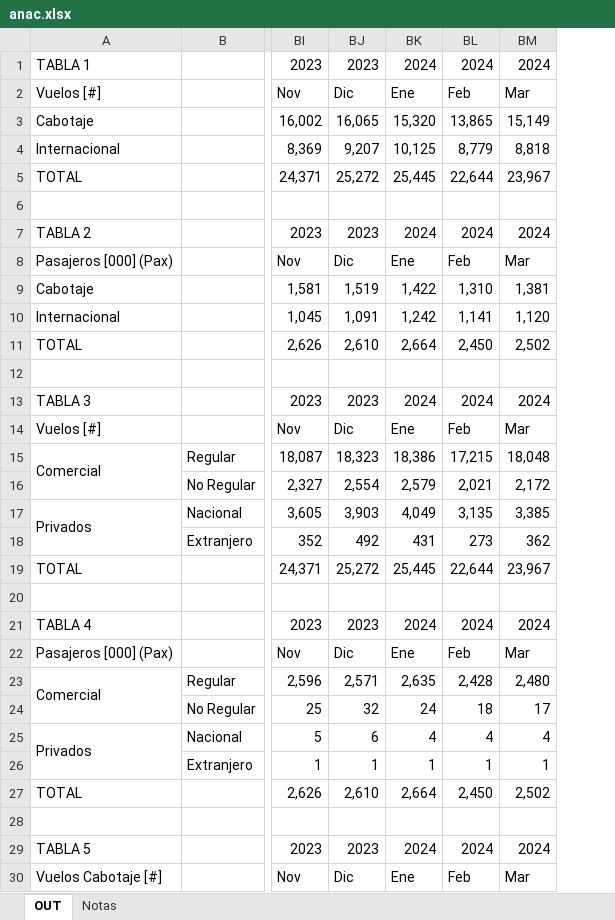
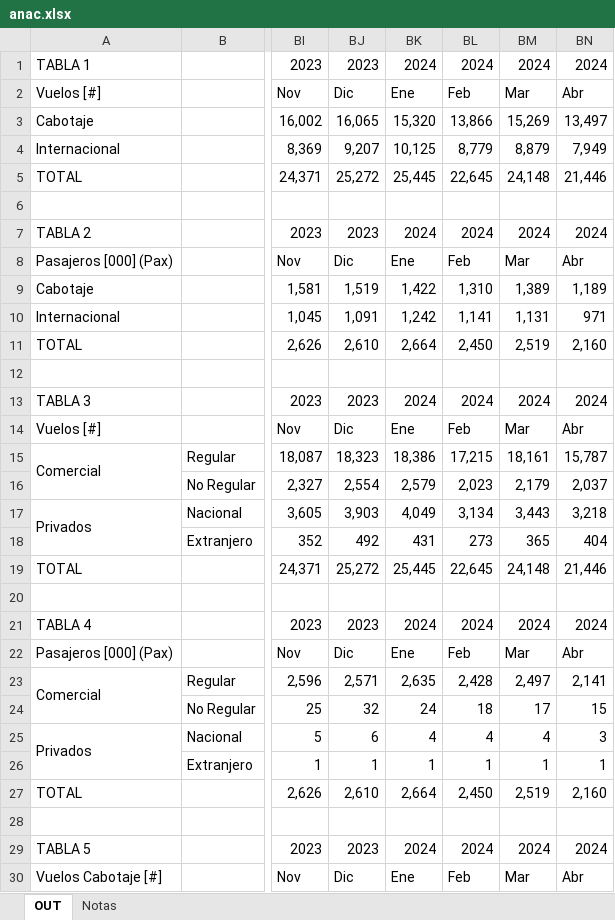
Before and after one commit to IPECD-AreaDatos/scrapingTrabajo, an Excel workbook: scrap_ANAC/files/anac.xlsx, sheet OUT, drawn as a sheet; only a part is shown, gaps mark what is left out; values as stored, in another font and other column widths than the file's, no cell formats; conditional formats not drawn; the diff covers the shown part only; the diff names each change by its address in the sheet, - before the commit and + after, or states it on an @@ line.

Commit message:
ANAC FUnciona

```diff
--- a/scrap_ANAC/files/anac.xlsx (sheet OUT)
+++ b/scrap_ANAC/files/anac.xlsx (sheet OUT)
+column BN, rows 1-30: 2024 | Abr | 13,497 | 7,949 | 21,446 |  | 2024 | Abr | 1,189 | 971 | 2,160 |  | 2024 | Abr | 15,787 | 2,037 | 3,218 | 404 | 21,446 |  | 2024 | Abr | 2,141 | 15 | 3 | 1 | 2,160 |  | 2024 | Abr
-BL3: 13,865
+BL3: 13,866
-BM3: 15,149
+BM3: 15,269
-BM4: 8,818
+BM4: 8,879
-BL5: 22,644
+BL5: 22,645
-BM5: 23,967
+BM5: 24,148
-BM9: 1,381
+BM9: 1,389
-BM10: 1,120
+BM10: 1,131
-BM11: 2,502
+BM11: 2,519
-BM15: 18,048
+BM15: 18,161
-BL16: 2,021
+BL16: 2,023
-BM16: 2,172
+BM16: 2,179
-BL17: 3,135
+BL17: 3,134
-BM17: 3,385
+BM17: 3,443
-BM18: 362
+BM18: 365
-BL19: 22,644
+BL19: 22,645
-BM19: 23,967
+BM19: 24,148
-BM23: 2,480
+BM23: 2,497
-BM27: 2,502
+BM27: 2,519
```
Also changed, not shown: 226 edited cells elsewhere in this sheet, cell formats, 17 other files.
